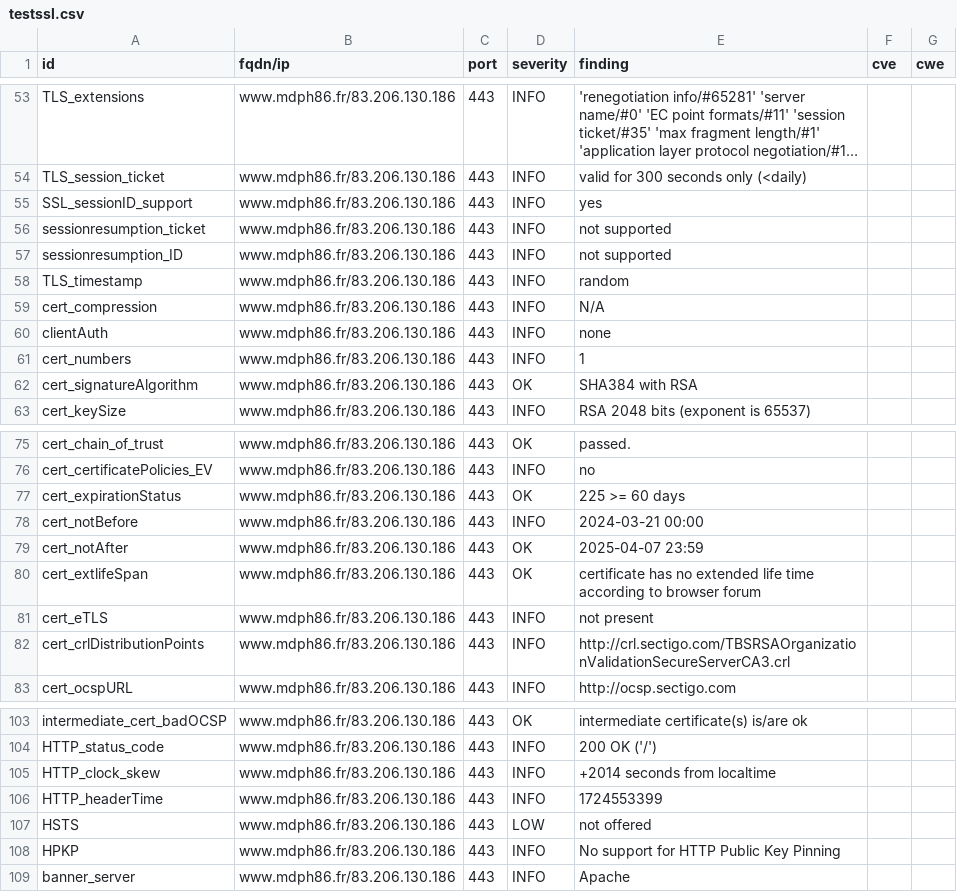
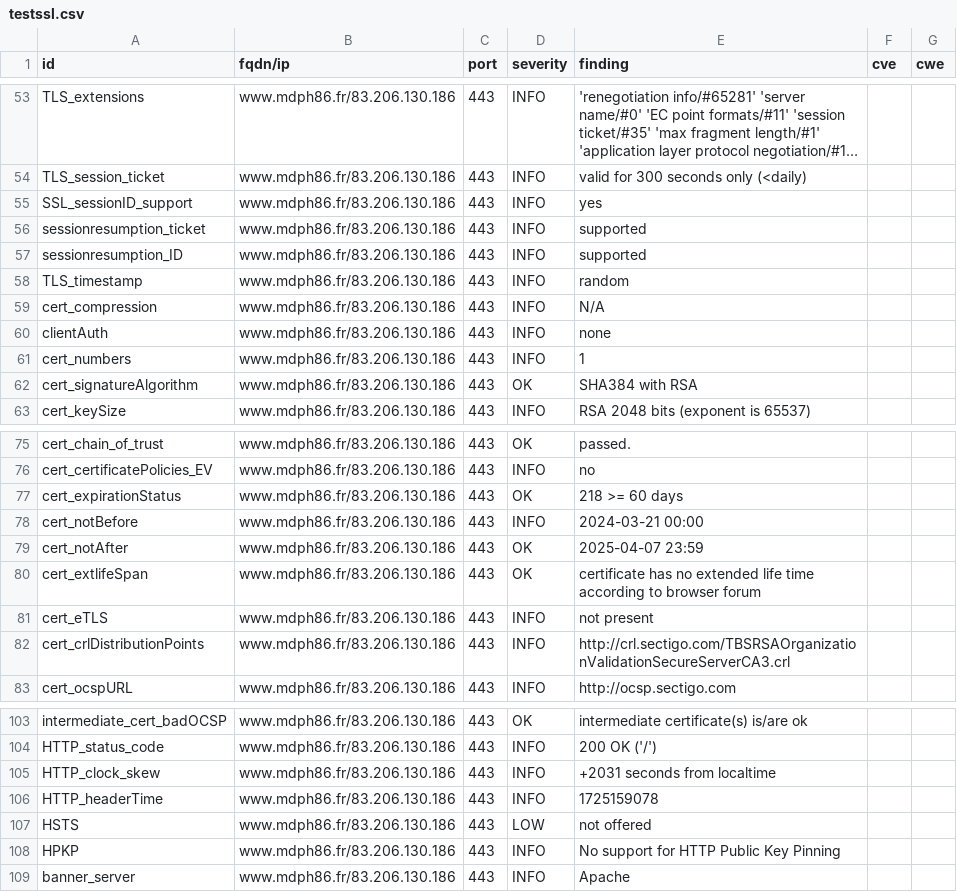
Before and after one commit to dpt86/dashlord, a CSV file: results/aHR0cHM6Ly93d3cubWRwaDg2LmZy/testssl.csv, drawn as a sheet; only a part is shown, gaps mark what is left out; long unchanged cells end in ….

```diff
--- a/results/aHR0cHM6Ly93d3cubWRwaDg2LmZy/testssl.csv
+++ b/results/aHR0cHM6Ly93d3cubWRwaDg2LmZy/testssl.csv
@@ -55,4 +55,4 @@
 "SSL_sessionID_support","www.mdph86.fr/83.206.130.186","443","INFO","yes","",""
-"sessionresumption_ticket","www.mdph86.fr/83.206.130.186","443","INFO","not supported","",""
-"sessionresumption_ID","www.mdph86.fr/83.206.130.186","443","INFO","not supported","",""
+"sessionresumption_ticket","www.mdph86.fr/83.206.130.186","443","INFO","supported","",""
+"sessionresumption_ID","www.mdph86.fr/83.206.130.186","443","INFO","supported","",""
 "TLS_timestamp","www.mdph86.fr/83.206.130.186","443","INFO","random","",""
@@ -76,3 +76,3 @@
 "cert_certificatePolicies_EV","www.mdph86.fr/83.206.130.186","443","INFO","no","",""
-"cert_expirationStatus","www.mdph86.fr/83.206.130.186","443","OK","225 >= 60 days","",""
+"cert_expirationStatus","www.mdph86.fr/83.206.130.186","443","OK","218 >= 60 days","",""
 "cert_notBefore","www.mdph86.fr/83.206.130.186","443","INFO","2024-03-21 00:00","",""
@@ -104,4 +104,4 @@
 "HTTP_status_code","www.mdph86.fr/83.206.130.186","443","INFO","200 OK ('/')","",""
-"HTTP_clock_skew","www.mdph86.fr/83.206.130.186","443","INFO","+2014 seconds from localtime","",""
-"HTTP_headerTime","www.mdph86.fr/83.206.130.186","443","INFO","1724553399","",""
+"HTTP_clock_skew","www.mdph86.fr/83.206.130.186","443","INFO","+2031 seconds from localtime","",""
+"HTTP_headerTime","www.mdph86.fr/83.206.130.186","443","INFO","1725159078","",""
 "HSTS","www.mdph86.fr/83.206.130.186","443","LOW","not offered","",""
```
Also changed, not shown: 9 other files.
